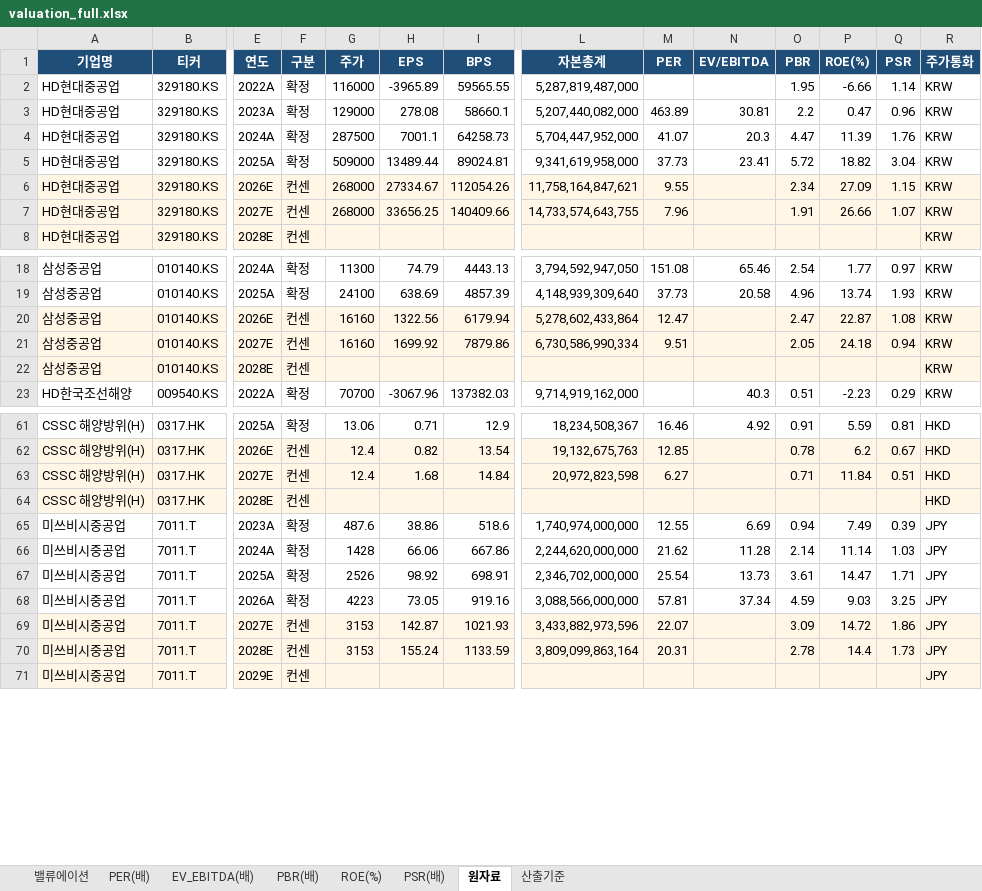
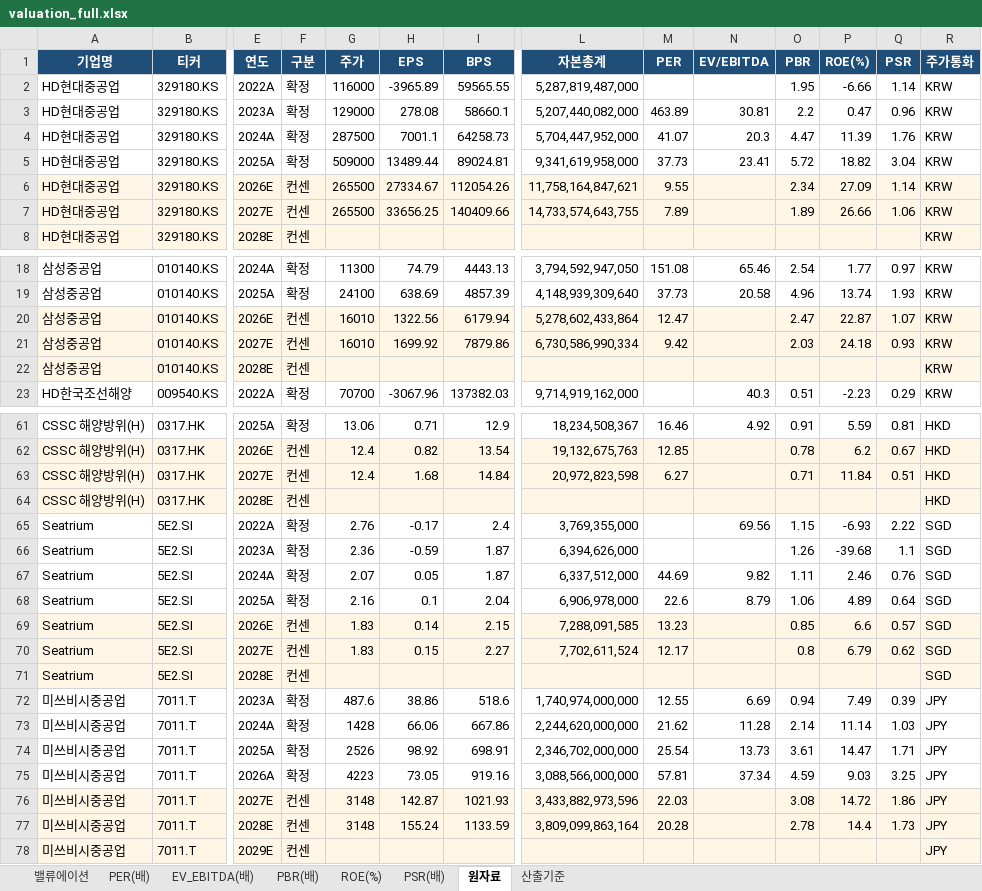
Before and after one commit to gschoie/GS-DB2, an Excel workbook: telegram_research_dashboard/static/valuation_full.xlsx, sheet 원자료, drawn as a sheet; only a part is shown, gaps mark what is left out; values as stored, in another font and other column widths than the file's, no borders; addresses are those after the commit; rows hold the shown columns only; the diff covers the shown part only; the diff names each change by its address in the sheet, - before the commit and + after, or states it on an @@ line.

```diff
--- a/telegram_research_dashboard/static/valuation_full.xlsx (sheet 원자료)
+++ b/telegram_research_dashboard/static/valuation_full.xlsx (sheet 원자료)
-G6:G7 (주가): 268000
+G6:G7 (주가): 265500
-Q6 (PSR): 1.15
+Q6 (PSR): 1.14
-M7 (PER): 7.96
+M7 (PER): 7.89
-O7 (PBR): 1.91
+O7 (PBR): 1.89
-Q7 (PSR): 1.07
+Q7 (PSR): 1.06
-G20:G21 (주가): 16160
+G20:G21 (주가): 16010
-Q20 (PSR): 1.08
+Q20 (PSR): 1.07
-M21 (PER): 9.51
+M21 (PER): 9.42
-O21 (PBR): 2.05
+O21 (PBR): 2.03
-Q21 (PSR): 0.94
+Q21 (PSR): 0.93
+row 65: Seatrium | 5E2.SI | 2022A | 확정 | 2.76 | -0.17 | 2.4 | 3,769,355,000 |  | 69.56 | 1.15 | -6.93 | 2.22 | SGD
+row 66: Seatrium | 5E2.SI | 2023A | 확정 | 2.36 | -0.59 | 1.87 | 6,394,626,000 |  |  | 1.26 | -39.68 | 1.1 | SGD
+row 67: Seatrium | 5E2.SI | 2024A | 확정 | 2.07 | 0.05 | 1.87 | 6,337,512,000 | 44.69 | 9.82 | 1.11 | 2.46 | 0.76 | SGD
+row 68: Seatrium | 5E2.SI | 2025A | 확정 | 2.16 | 0.1 | 2.04 | 6,906,978,000 | 22.6 | 8.79 | 1.06 | 4.89 | 0.64 | SGD
+row 69: Seatrium | 5E2.SI | 2026E | 컨센 | 1.83 | 0.14 | 2.15 | 7,288,091,585 | 13.23 |  | 0.85 | 6.6 | 0.57 | SGD
+row 70: Seatrium | 5E2.SI | 2027E | 컨센 | 1.83 | 0.15 | 2.27 | 7,702,611,524 | 12.17 |  | 0.8 | 6.79 | 0.62 | SGD
+row 71: Seatrium | 5E2.SI | 2028E | 컨센 |  |  |  |  |  |  |  |  |  | SGD
-G76:G77 (주가): 3153
+G76:G77 (주가): 3148
-M76 (PER): 22.07
+M76 (PER): 22.03
-O76 (PBR): 3.09
+O76 (PBR): 3.08
-M77 (PER): 20.31
+M77 (PER): 20.28
```
Also changed, not shown: 120 edited cells elsewhere in this sheet, sheet 밸류에이션, sheet PER(배), sheet PBR(배), sheet PSR(배), sheet ROE(%), sheet EV_EBITDA(배), 1 more sheet, 2 other files.
